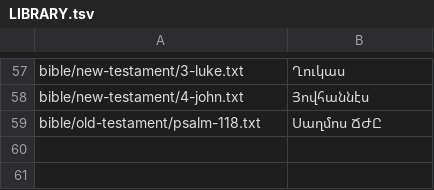
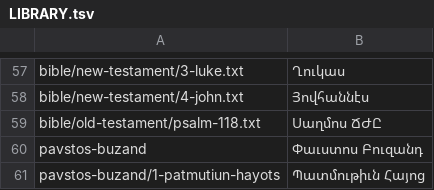
Before and after one commit to serjhnn/nx-gir, a TSV file: books/LIBRARY.tsv, drawn as a sheet; only a part is shown, gaps mark what is left out.

```diff
--- a/books/LIBRARY.tsv
+++ b/books/LIBRARY.tsv
@@ -59 +59,3 @@ bible/new-testament/4-john.txt	Յովհաննէս
 bible/old-testament/psalm-118.txt	Սաղմոս ՃԺԸ
+pavstos-buzand	Փաւստոս Բուզանդ
+pavstos-buzand/1-patmutiun-hayots	Պատմութիւն Հայոց
```
Also changed, not shown: notes/limits.tsv, timeline.tsv, 4 other files.
